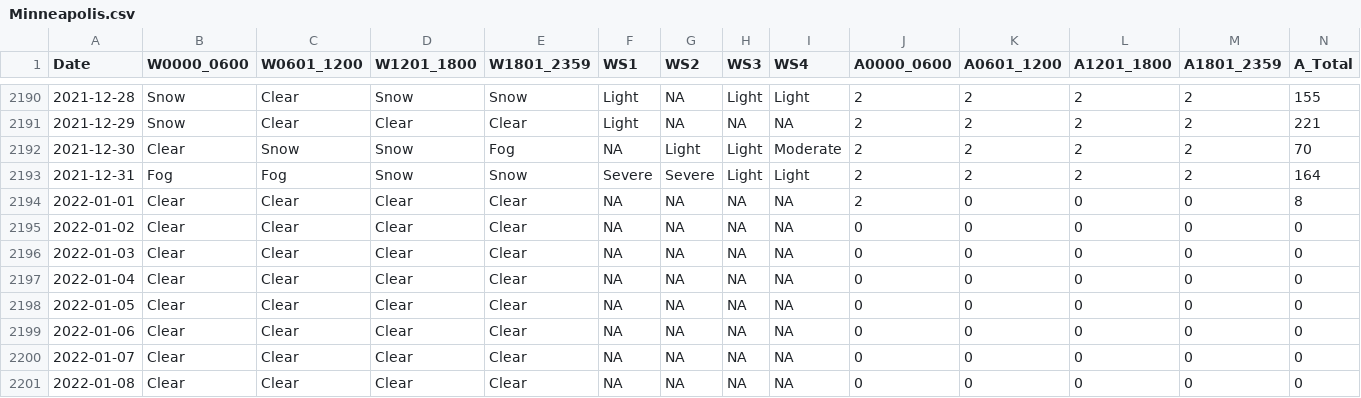
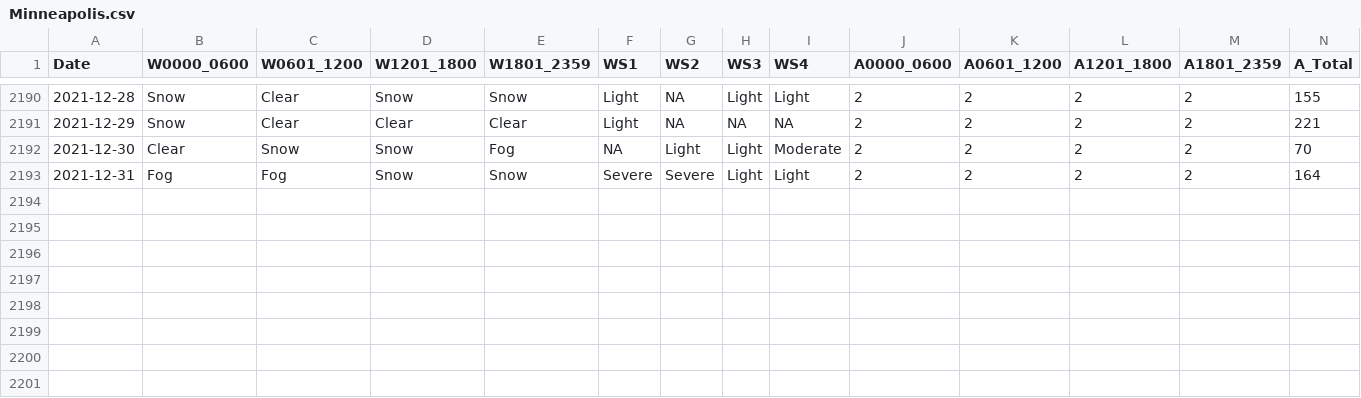
Before and after one commit to JarrelT/SC1015-Project-Ay2021, a CSV file: Minneapolis.csv, drawn as a sheet; only a part is shown, gaps mark what is left out; rows hold the shown columns only; the diff names each change by its address in the sheet, - before the commit and + after, or states it on an @@ line.

```diff
--- a/Minneapolis.csv
+++ b/Minneapolis.csv
-row 2194: 2022-01-01 | Clear | Clear | Clear | Clear | NA | NA | NA | NA | 2 | 0 | 0 | 0 | 8
-row 2195: 2022-01-02 | Clear | Clear | Clear | Clear | NA | NA | NA | NA | 0 | 0 | 0 | 0 | 0
-row 2196: 2022-01-03 | Clear | Clear | Clear | Clear | NA | NA | NA | NA | 0 | 0 | 0 | 0 | 0
-row 2197: 2022-01-04 | Clear | Clear | Clear | Clear | NA | NA | NA | NA | 0 | 0 | 0 | 0 | 0
-row 2198: 2022-01-05 | Clear | Clear | Clear | Clear | NA | NA | NA | NA | 0 | 0 | 0 | 0 | 0
-row 2199: 2022-01-06 | Clear | Clear | Clear | Clear | NA | NA | NA | NA | 0 | 0 | 0 | 0 | 0
-row 2200: 2022-01-07 | Clear | Clear | Clear | Clear | NA | NA | NA | NA | 0 | 0 | 0 | 0 | 0
-row 2201: 2022-01-08 | Clear | Clear | Clear | Clear | NA | NA | NA | NA | 0 | 0 | 0 | 0 | 0
```
Also changed, not shown: Denver.csv, NewYork.csv, 2 other files.
